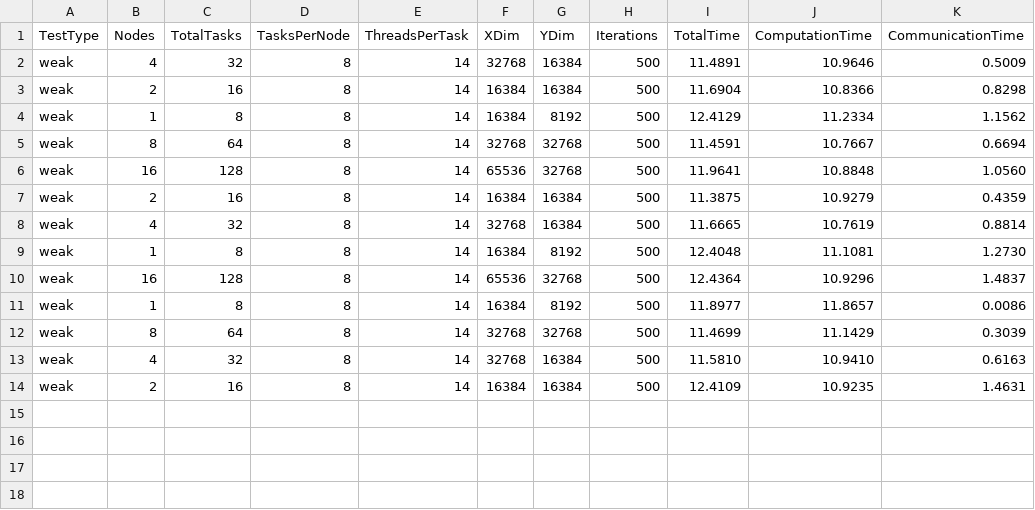
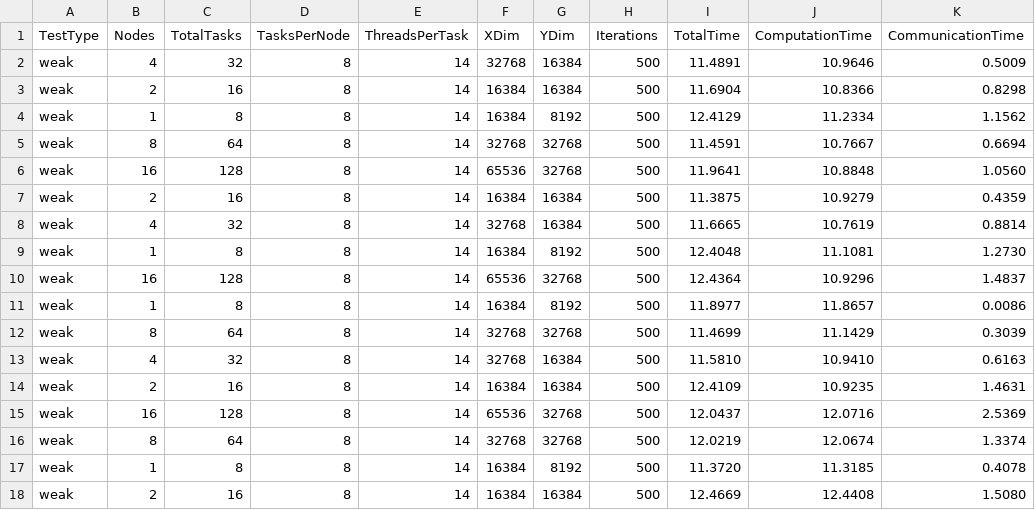
Before and after one commit to Spina02/distributed-stencil, a CSV file: data/weak_results.csv, drawn as a sheet.

```diff
--- a/data/weak_results.csv
+++ b/data/weak_results.csv
@@ -14 +14,5 @@ weak,4,32,8,14,32768,16384,500,11.5810,10.9410,0.6163
 weak,2,16,8,14,16384,16384,500,12.4109,10.9235,1.4631
+weak,16,128,8,14,65536,32768,500,12.0437,12.0716,2.5369
+weak,8,64,8,14,32768,32768,500,12.0219,12.0674,1.3374
+weak,1,8,8,14,16384,8192,500,11.3720,11.3185,0.4078
+weak,2,16,8,14,16384,16384,500,12.4669,12.4408,1.5080
```
Also changed, not shown: data/omp_results.csv, data/strong_results.csv, 24 other files.
